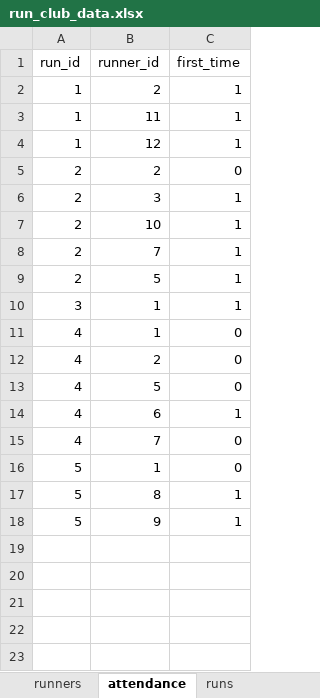
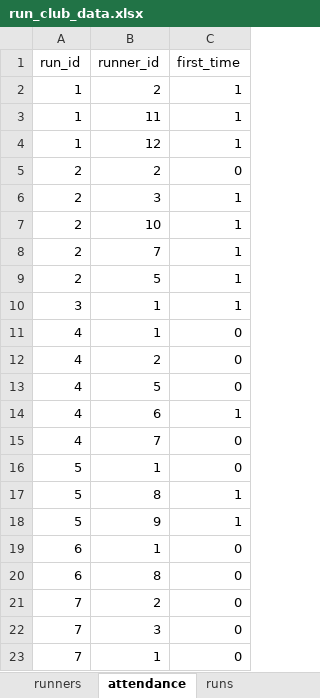
Before and after one commit to JoshuaLibao/uwt_runclub_performance_analysis, an Excel workbook: data/raw/run_club_data.xlsx, sheet attendance, drawn as a sheet; values as stored, in another font and other column widths than the file's, no borders; table styles not drawn; the diff names each change by its address in the sheet, - before the commit and + after, or states it on an @@ line.

Commit message:
weekly_club_metrics done
-provides insights about total attendance, total first time attendees and total returning attendees.

```diff
--- a/data/raw/run_club_data.xlsx (sheet attendance)
+++ b/data/raw/run_club_data.xlsx (sheet attendance)
+row 19: 6 | 1 | 0
+row 20: 6 | 8 | 0
+row 21: 7 | 2 | 0
+row 22: 7 | 3 | 0
+row 23: 7 | 1 | 0
```
Also changed, not shown: sheet runs, 2 other files.
